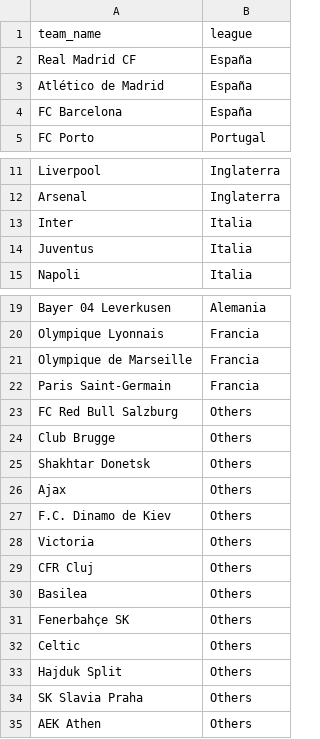
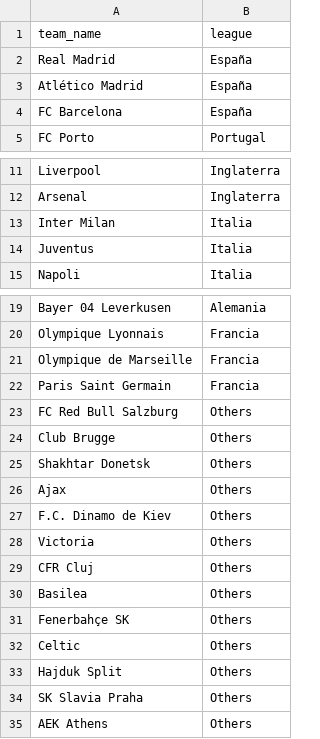
Before and after one commit to Ricardop1/WorldTheBest, a CSV file: web conversion/data/tb_participating_teams.csv, drawn as a sheet; only a part is shown, gaps mark what is left out.

```diff
--- a/web conversion/data/tb_participating_teams.csv
+++ b/web conversion/data/tb_participating_teams.csv
@@ -1,4 +1,4 @@
 team_name,league
-Real Madrid CF,España
-Atlético de Madrid,España
+Real Madrid,España
+Atlético Madrid,España
 FC Barcelona,España
@@ -12,3 +12,3 @@ Liverpool,Inglaterra
 Arsenal,Inglaterra
-Inter,Italia
+Inter Milan,Italia
 Juventus,Italia
@@ -21,3 +21,3 @@ Olympique Lyonnais,Francia
 Olympique de Marseille,Francia
-Paris Saint-Germain,Francia
+Paris Saint Germain,Francia
 FC Red Bull Salzburg,Others
@@ -34,2 +34,2 @@ Hajduk Split,Others
 SK Slavia Praha,Others
-AEK Athen,Others
+AEK Athens,Others
```
Also changed, not shown: team_coach.csv, teams.csv, 30 other files.
